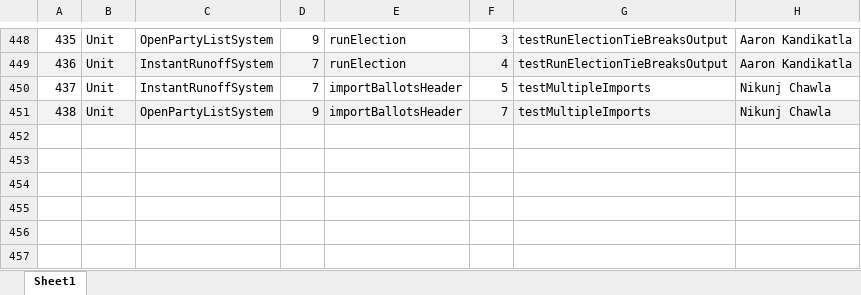
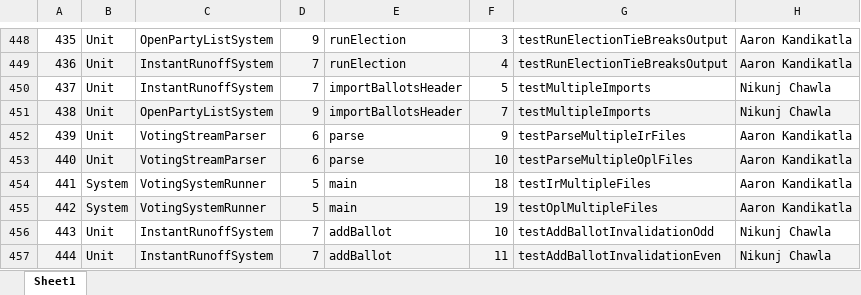
Before and after one commit to nik312123/repo-Team19, an Excel workbook: Project2/testing/Test Case List.xlsx, sheet Sheet1, drawn as a sheet; only a part is shown, gaps mark what is left out; values as stored, in another font and other column widths than the file's, no borders; table styles not drawn; the diff names each change by its address in the sheet, - before the commit and + after, or states it on an @@ line.

Commit message:
Created test logs for addBallot's invalidation of ballots and added the test cases to the test case list

```diff
--- a/Project2/testing/Test Case List.xlsx (sheet Sheet1)
+++ b/Project2/testing/Test Case List.xlsx (sheet Sheet1)
+row 452: 439 | Unit | VotingStreamParser | 6 | parse | 9 | testParseMultipleIrFiles | Aaron Kandikatla
+row 453: 440 | Unit | VotingStreamParser | 6 | parse | 10 | testParseMultipleOplFiles | Aaron Kandikatla
+row 454: 441 | System | VotingSystemRunner | 5 | main | 18 | testIrMultipleFiles | Aaron Kandikatla
+row 455: 442 | System | VotingSystemRunner | 5 | main | 19 | testOplMultipleFiles | Aaron Kandikatla
+row 456: 443 | Unit | InstantRunoffSystem | 7 | addBallot | 10 | testAddBallotInvalidationOdd | Nikunj Chawla
+row 457: 444 | Unit | InstantRunoffSystem | 7 | addBallot | 11 | testAddBallotInvalidationEven | Nikunj Chawla
```
Also changed, not shown: 1 other file.
